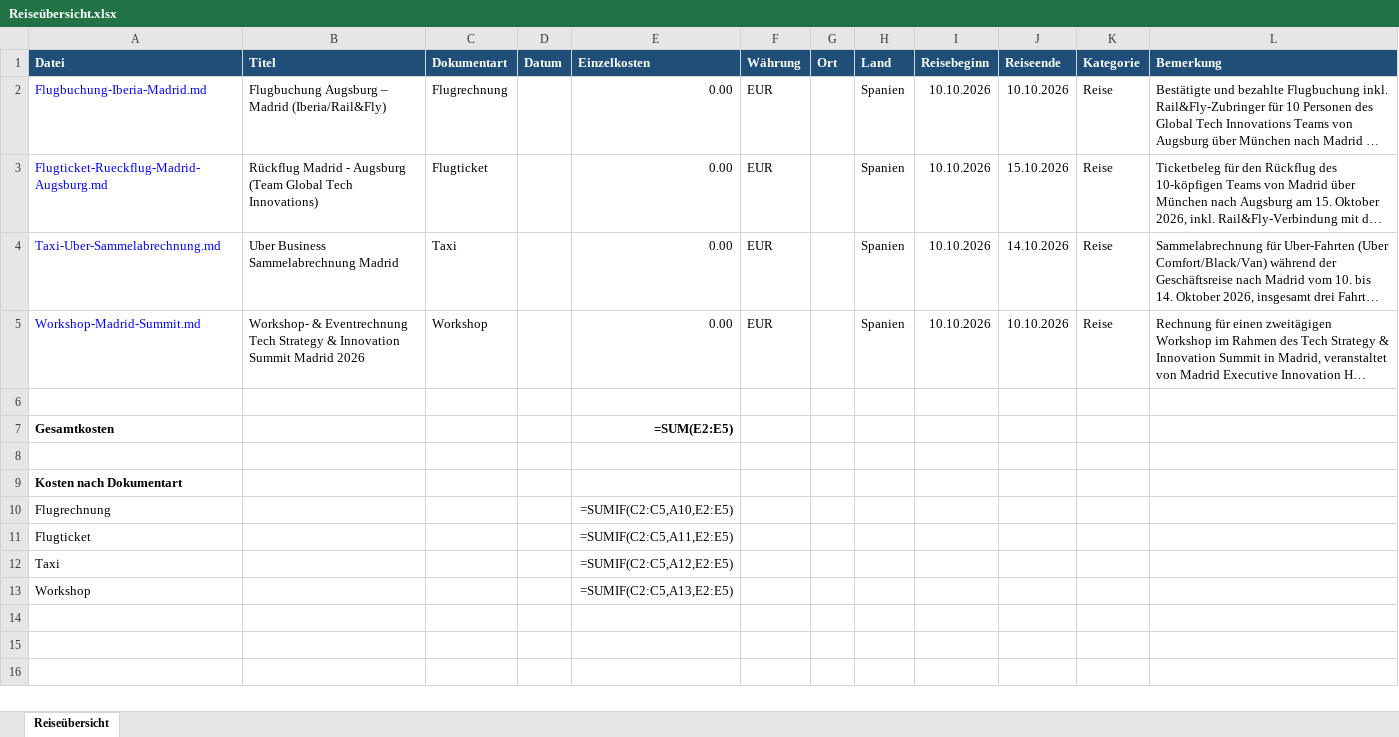
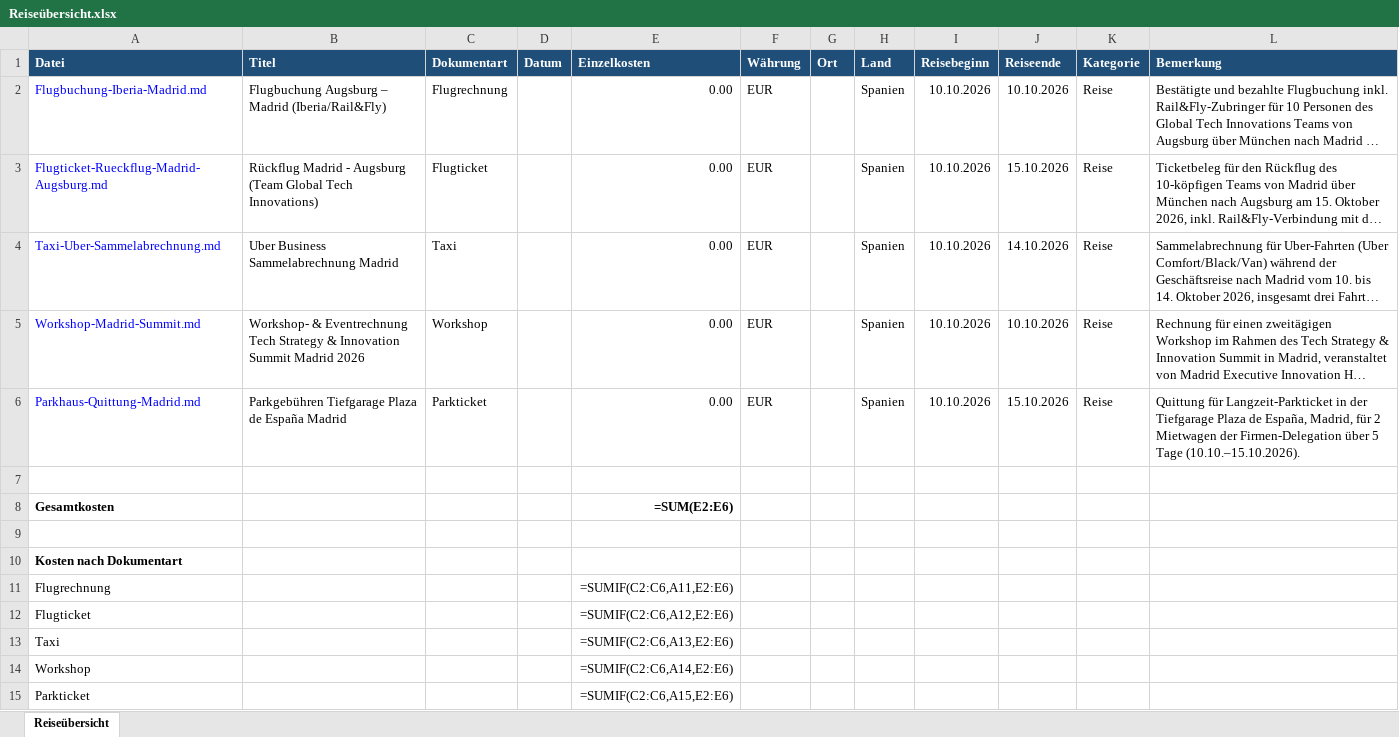
Before and after one commit to Luana-Br19/FlowMind, an Excel workbook: Inbox/Geschaeftsreise/2026/Q4/2026-10-10_Madrid/Reiseübersicht.xlsx, sheet Reiseübersicht, drawn as a sheet; long unchanged cells end in …; values as stored, in another font and other column widths than the file's, no borders; formulas without a stored value are shown as written; addresses are those after the commit; the diff names each change by its address in the sheet, - before the commit and + after, or states it on an @@ line.

Commit message:
Add geschaeftsreise: Parkgebühren Tiefgarage Plaza de España Madrid

```diff
--- a/Inbox/Geschaeftsreise/2026/Q4/2026-10-10_Madrid/Reiseübersicht.xlsx (sheet Reiseübersicht)
+++ b/Inbox/Geschaeftsreise/2026/Q4/2026-10-10_Madrid/Reiseübersicht.xlsx (sheet Reiseübersicht)
+row 6: Parkhaus-Quittung-Madrid.md | Parkgebühren Tiefgarage Plaza de España Madrid | Parkticket |  | 0.00 | EUR |  | Spanien | 10.10.2026 | 15.10.2026 | Reise | Quittung für Langzeit-Parkticket in der Tiefgarage Plaza de España, Madrid, für 2 Mietwagen der Firmen-Delegation über 5 Tage (10.10.–15.10.2026).
-E8 (Einzelkosten): =SUM(E2:E5)
+E8 (Einzelkosten): =SUM(E2:E6)
-E11 (Einzelkosten): =SUMIF(C2:C5,A10,E2:E5)
+E11 (Einzelkosten): =SUMIF(C2:C6,A11,E2:E6)
-E12 (Einzelkosten): =SUMIF(C2:C5,A11,E2:E5)
+E12 (Einzelkosten): =SUMIF(C2:C6,A12,E2:E6)
-E13 (Einzelkosten): =SUMIF(C2:C5,A12,E2:E5)
+E13 (Einzelkosten): =SUMIF(C2:C6,A13,E2:E6)
-E14 (Einzelkosten): =SUMIF(C2:C5,A13,E2:E5)
+E14 (Einzelkosten): =SUMIF(C2:C6,A14,E2:E6)
+row 15: Parkticket |  |  |  | =SUMIF(C2:C6,A15,E2:E6)
```
Also changed, not shown: 3 other files.
